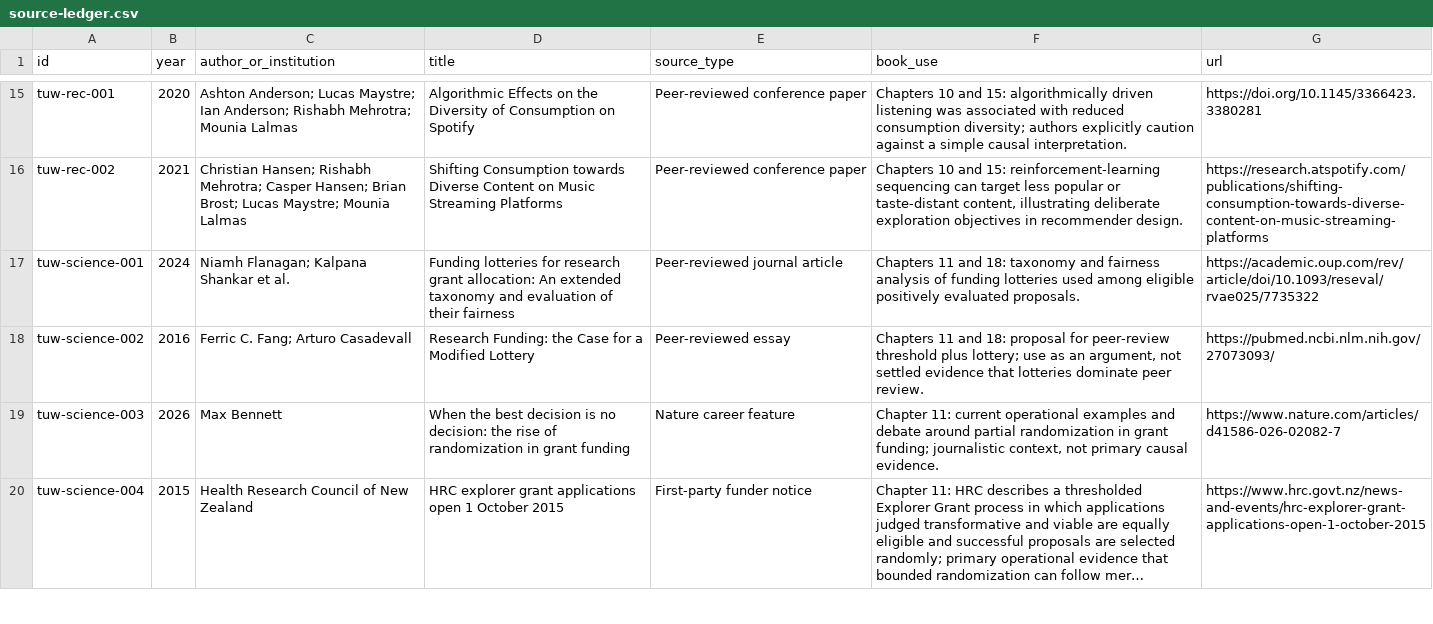
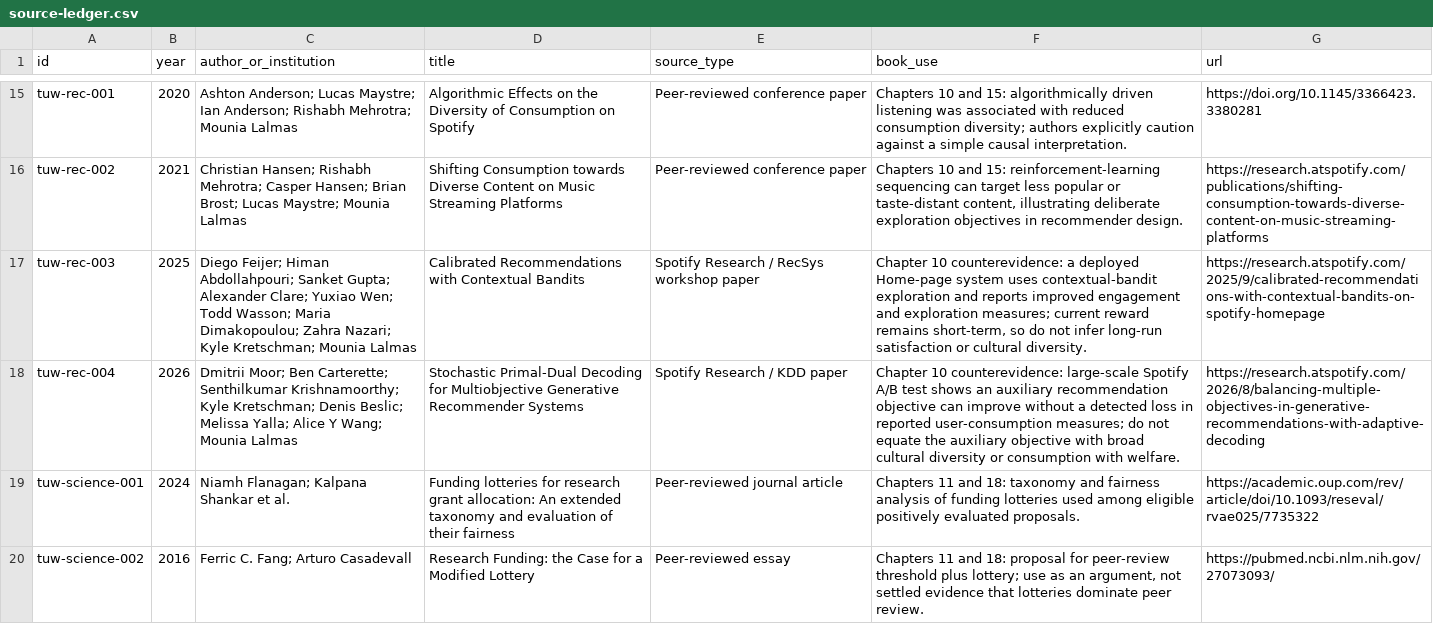
Before and after one commit to Svyable/desk, a CSV file: books/the-unobserved-world/research/source-ledger.csv, drawn as a sheet; only a part is shown, gaps mark what is left out; the shorter side is filled out with more unchanged rows; long unchanged cells end in …; the diff names each change by its address in the sheet, - before the commit and + after, or states it on an @@ line.

Commit message:
research(unobserved-world): ledger 2025-26 recommender evidence

```diff
--- a/books/the-unobserved-world/research/source-ledger.csv
+++ b/books/the-unobserved-world/research/source-ledger.csv
+row 17: tuw-rec-003 | 2025 | Diego Feijer; Himan Abdollahpouri; Sanket Gupta; Alexander Clare; Yuxiao Wen; Todd Wasson; Maria Dimakopoulou; Zahra Nazari; Kyle Kretschman; Mounia Lalmas | Calibrated Recommendations with Contextual Bandits | Spotify Research / RecSys workshop paper | Chapter 10 counterevidence: a deployed Home-page system uses contextual-bandit exploration and reports improved engagement and exploration measures; current reward remains short-term, so do not infer long-run satisfaction or cultural diversity. | https://research.atspotify.com/2025/9/calibrated-recommendations-with-contextual-bandits-on-spotify-homepage
+row 18: tuw-rec-004 | 2026 | Dmitrii Moor; Ben Carterette; Senthilkumar Krishnamoorthy; Kyle Kretschman; Denis Beslic; Melissa Yalla; Alice Y Wang; Mounia Lalmas | Stochastic Primal-Dual Decoding for Multiobjective Generative Recommender Systems | Spotify Research / KDD paper | Chapter 10 counterevidence: large-scale Spotify A/B test shows an auxiliary recommendation objective can improve without a detected loss in reported user-consumption measures; do not equate the auxiliary objective with broad cultural diversity or consumption with welfare. | https://research.atspotify.com/2026/8/balancing-multiple-objectives-in-generative-recommendations-with-adaptive-decoding
```
